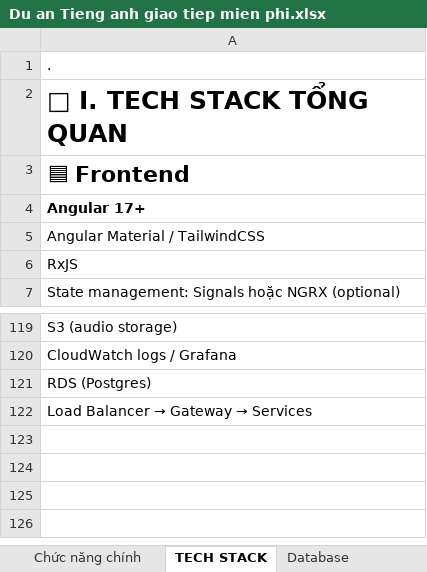
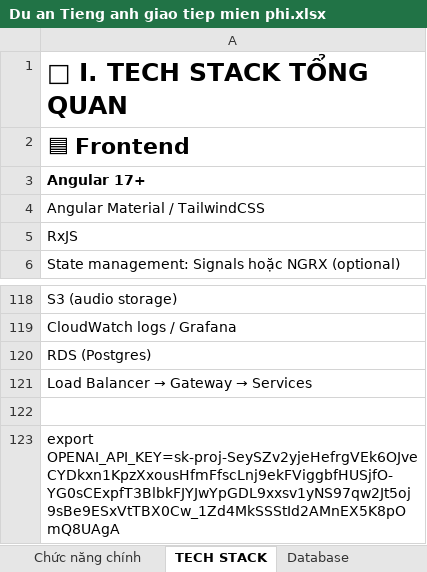
Before and after one commit to VoVanThanh1999/tienganhgiaotiepmienphi, an Excel workbook: Du an Tieng anh giao tiep mien phi.xlsx, sheet TECH STACK, drawn as a sheet; only a part is shown, gaps mark what is left out; values as stored, in another font and other column widths than the file's, no borders; charts and pictures not drawn; removed rows and columns are numbered as before the commit, all else as after; the diff names each change by its address in the sheet, - before the commit and + after, or states it on an @@ line.

```diff
--- a/Du an Tieng anh giao tiep mien phi.xlsx (sheet TECH STACK)
+++ b/Du an Tieng anh giao tiep mien phi.xlsx (sheet TECH STACK)
-row 1: .
+row 122: (empty)
+row 123: export OPENAI_API_KEY=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
```
Also changed, not shown: sheet Database, other sheet tabs, charts or pictures, 50 other files.
